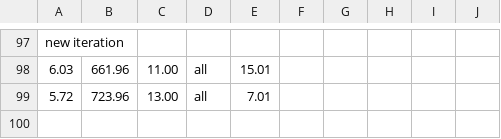
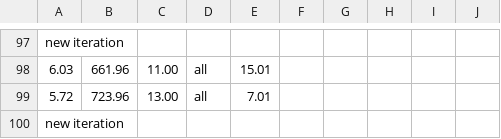
Before and after one commit to Snow-00/TA, a CSV file: dataset/testing.csv, drawn as a sheet; only a part is shown, gaps mark what is left out; the diff names each change by its address in the sheet, - before the commit and + after, or states it on an @@ line.

Commit message:
final dataset

```diff
--- a/dataset/testing.csv
+++ b/dataset/testing.csv
+row 100: new iteration
```
Also changed, not shown: 4 other files.
